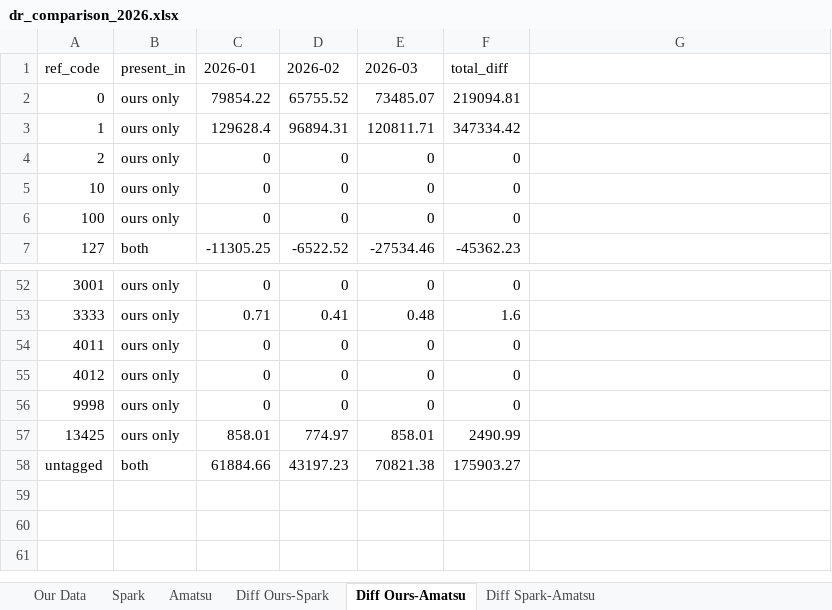
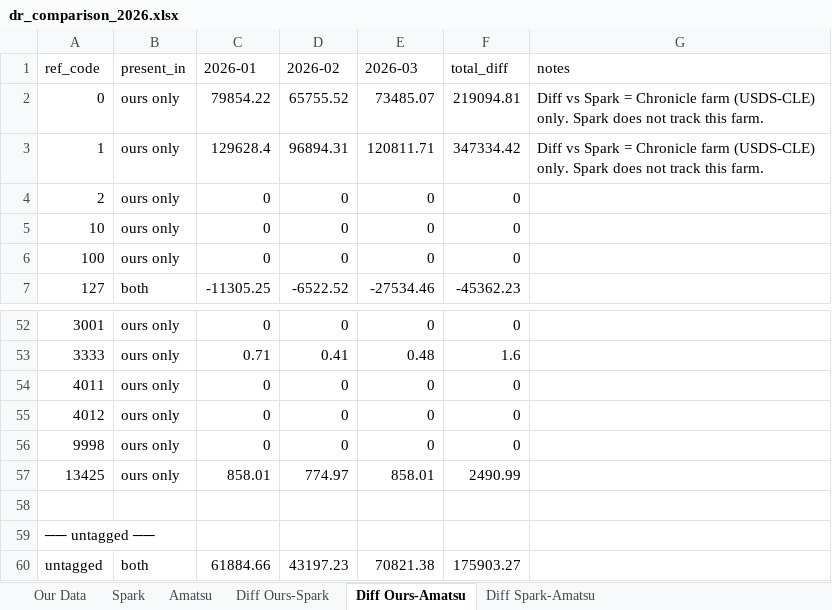
Before and after one commit to soterlabs/settle-dr-dune, an Excel workbook: dune-results/dr_comparison_2026.xlsx, sheet Diff Ours-Amatsu, drawn as a sheet; only a part is shown, gaps mark what is left out; values as stored, in another font and other column widths than the file's, no borders; the diff names each change by its address in the sheet, - before the commit and + after, or states it on an @@ line.

Commit message:
add labels about discrepancies in compare-dr
feat(compare): annotate discrepancies and restructure untagged rows
- Add notes column (last) to all Diff tabs with per-ref-code annotations:
  - ref_code 126: "Subproxy holdings, no DR applied. Handled in Supply Side MSC."
  - ref_code 130: "Found in Spark datasets only, no onchain events."
  - ref_codes 0 & 1: "Diff vs Spark = Chronicle farm (USDS-CLE) only."
- Separate untagged ref_codes (-999999, 99, 123623963915635,
  90000000000000000000, "untagged") to the bottom of every tab, preceded
  by a blank row and an "── untagged ──" section header

```diff
--- a/dune-results/dr_comparison_2026.xlsx (sheet Diff Ours-Amatsu)
+++ b/dune-results/dr_comparison_2026.xlsx (sheet Diff Ours-Amatsu)
-G1: (empty)
+G1: notes
-G2:G3 (notes): (empty)
+G2:G3 (notes): Diff vs Spark = Chronicle farm (USDS-CLE) only. Spark does not track this farm.
+row 58: (empty)
+row 59: ── untagged ──
```
Also changed, not shown: sheet Diff Ours-Spark, sheet Diff Spark-Amatsu, sheet Our Data, sheet Spark, sheet Amatsu, 1 other file.
